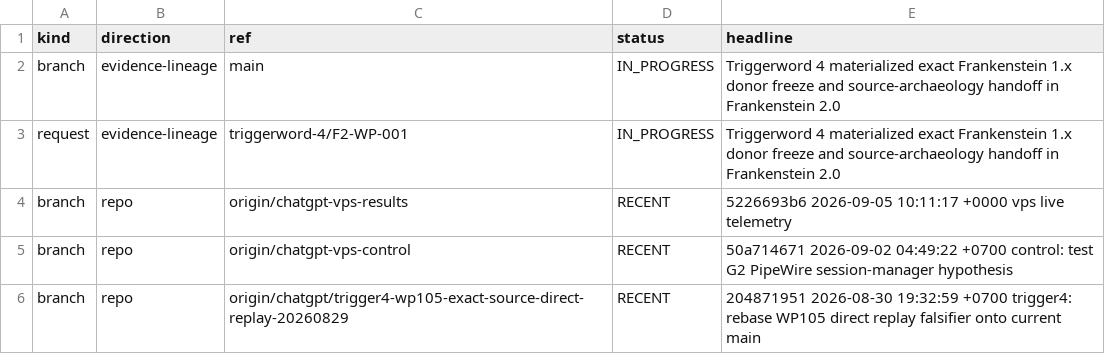
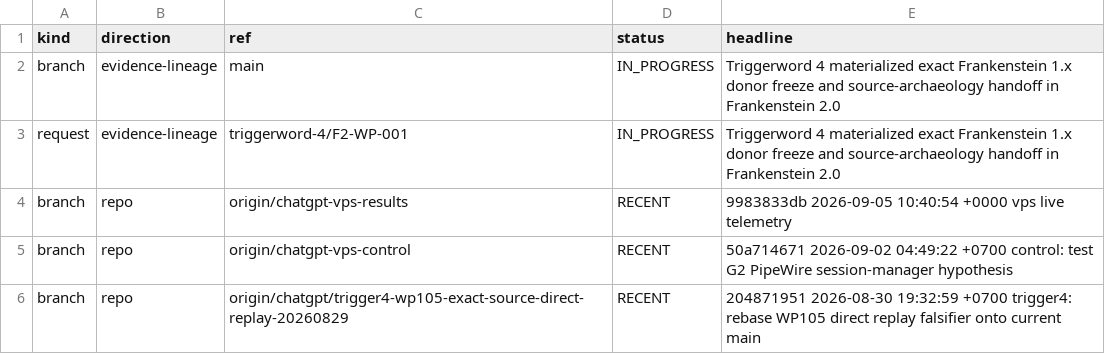
Before and after one commit to gschaidergabriel/Cognitive-devmachine, a TSV file: research_entity/00_CURRENT/ACTIVE.tsv, drawn as a sheet; only a part is shown.

Commit message:
current: refresh token-efficient research state [skip ci]

```diff
--- a/research_entity/00_CURRENT/ACTIVE.tsv
+++ b/research_entity/00_CURRENT/ACTIVE.tsv
@@ -3,3 +3,3 @@ branch	evidence-lineage	main	IN_PROGRESS	Triggerword 4 materialized exact Franke
 request	evidence-lineage	triggerword-4/F2-WP-001	IN_PROGRESS	Triggerword 4 materialized exact Frankenstein 1.x donor freeze and source-archaeology handoff in Frankenstein 2.0
-branch	repo	origin/chatgpt-vps-results	RECENT	5226693b6 2026-09-05 10:11:17 +0000 vps live telemetry
+branch	repo	origin/chatgpt-vps-results	RECENT	9983833db 2026-09-05 10:40:54 +0000 vps live telemetry
 branch	repo	origin/chatgpt-vps-control	RECENT	50a714671 2026-09-02 04:49:22 +0700 control: test G2 PipeWire session-manager hypothesis
```
Also changed, not shown: research_entity/00_CURRENT/RECENT.tsv, 15 other files.
